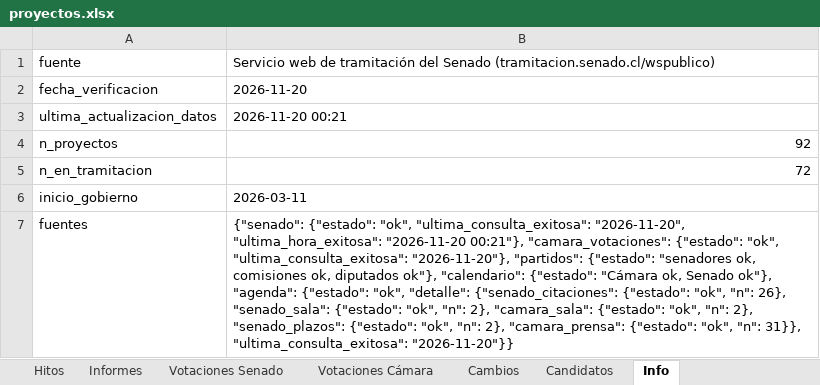
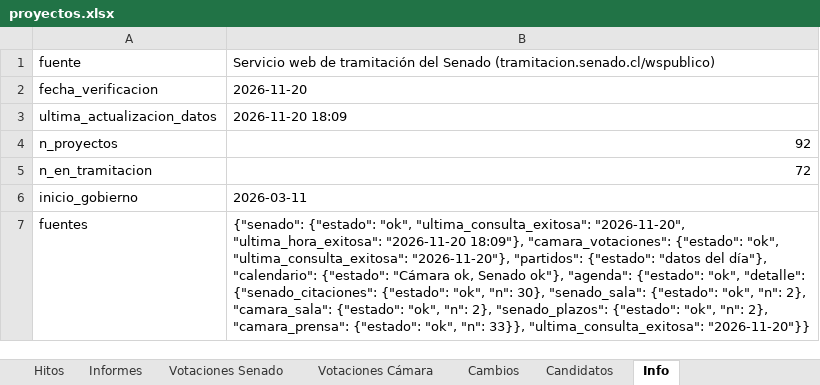
Before and after one commit to AlejandroAvYa/seguimiento-legislativo-seguridad, an Excel workbook: data/proyectos.xlsx, sheet Info, drawn as a sheet; values as stored, in another font and other column widths than the file's, no borders; the diff names each change by its address in the sheet, - before the commit and + after, or states it on an @@ line.

```diff
--- a/data/proyectos.xlsx (sheet Info)
+++ b/data/proyectos.xlsx (sheet Info)
-B3: 2026-11-20 00:21
+B3: 2026-11-20 18:09
-B7: …"ultima_hora_exitosa": "2026-11-20 00:21"}, "camara_votaciones": {"estado": "ok", "ultima_consulta_exitosa": "2026-11-20"}, "partidos": {"estado": "senadores ok, comisiones ok, diputados ok"}, "calendario": {"estado": "Cámara ok, Senado ok"}, "agenda": {"estado": "ok", "detalle": {"senado_citaciones": {"estado": "ok", "n": 26}, "senado_sala": {"estado": "ok", "n": 2}, "camara_sala": {"estado": "ok", "n": 2}, "senado_plazos": {"estado": "ok", "n": 2}, "camara_prensa": {"estado": "ok", "n": 31}}, "ultima_consulta_exitosa": "2026-11-20"}}
+B7: …"ultima_hora_exitosa": "2026-11-20 18:09"}, "camara_votaciones": {"estado": "ok", "ultima_consulta_exitosa": "2026-11-20"}, "partidos": {"estado": "datos del día"}, "calendario": {"estado": "Cámara ok, Senado ok"}, "agenda": {"estado": "ok", "detalle": {"senado_citaciones": {"estado": "ok", "n": 30}, "senado_sala": {"estado": "ok", "n": 2}, "camara_sala": {"estado": "ok", "n": 2}, "senado_plazos": {"estado": "ok", "n": 2}, "camara_prensa": {"estado": "ok", "n": 33}}, "ultima_consulta_exitosa": "2026-11-20"}}
```
Also changed, not shown: sheet Cambios, sheet Proyectos, 9 other files.
